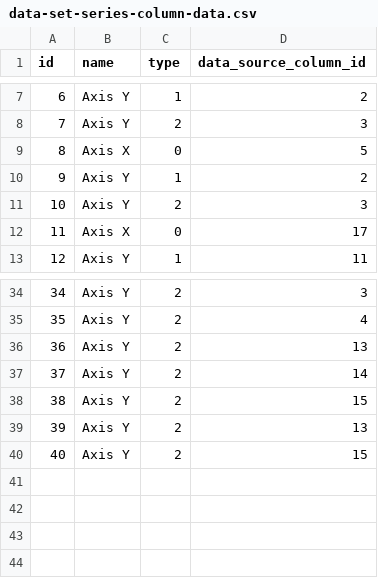
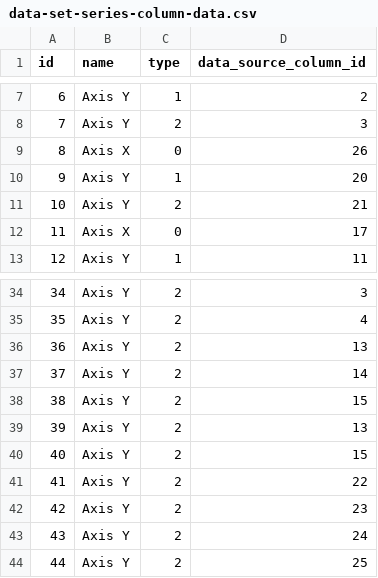
Before and after one commit to abixen/abixen-platform, a CSV file: abixen-platform-business-intelligence-service/src/main/resources/liquibase/import/data/data-set-series-column-data.csv, drawn as a sheet; only a part is shown, gaps mark what is left out.

```diff
--- a/abixen-platform-business-intelligence-service/src/main/resources/liquibase/import/data/data-set-series-column-data.csv
+++ b/abixen-platform-business-intelligence-service/src/main/resources/liquibase/import/data/data-set-series-column-data.csv
@@ -8,5 +8,5 @@ id;name;type;data_source_column_id
 7;Axis Y;2;3
-8;Axis X;0;5
-9;Axis Y;1;2
-10;Axis Y;2;3
+8;Axis X;0;26
+9;Axis Y;1;20
+10;Axis Y;2;21
 11;Axis X;0;17
@@ -40 +40,5 @@ id;name;type;data_source_column_id
 40;Axis Y;2;15
+41;Axis Y;2;22
+42;Axis Y;2;23
+43;Axis Y;2;24
+44;Axis Y;2;25
```
Also changed, not shown: abixen-platform-business-intelligence-service/src/main/resources/liquibase/import/data/chart-configuration-data.csv, abixen-platform-business-intelligence-service/src/main/resources/liquibase/import/data/data-set-series-data.csv, 1 other file.
